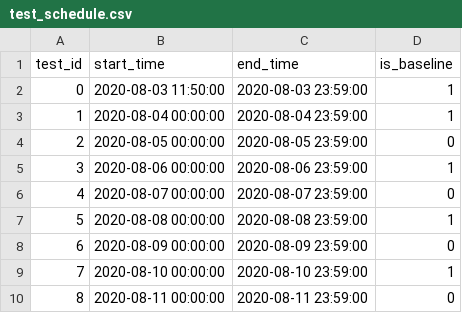
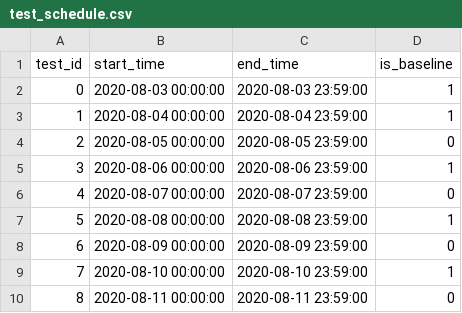
Before and after one commit to LBNL-ETA/SolarPlus-Optimizer, a CSV file: controller/test_schedule.csv, drawn as a sheet.

```diff
--- a/controller/test_schedule.csv
+++ b/controller/test_schedule.csv
@@ -1,3 +1,3 @@
 test_id,start_time,end_time,is_baseline
-0,2020-08-03 11:50:00,2020-08-03 23:59:00,1
+0,2020-08-03 00:00:00,2020-08-03 23:59:00,1
 1,2020-08-04 00:00:00,2020-08-04 23:59:00,1
```
Also changed, not shown: 2 other files.
